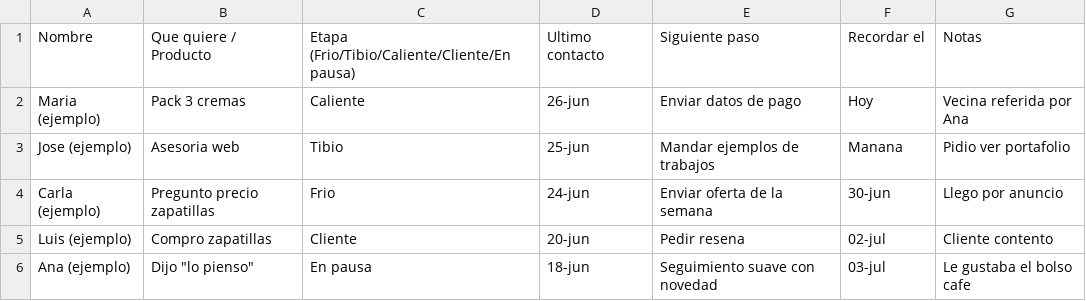
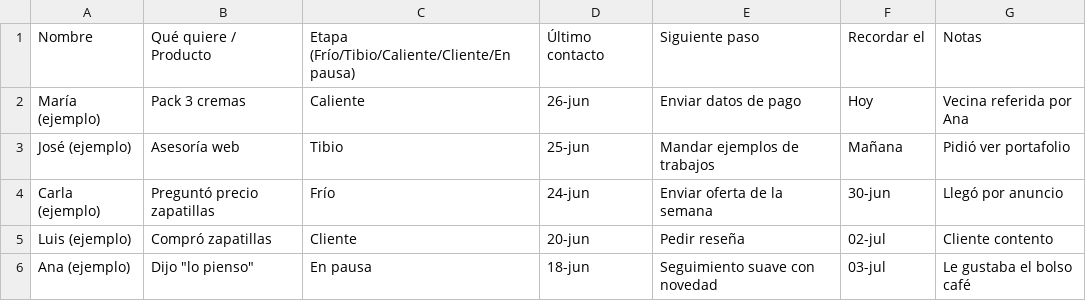
Before and after one commit to MiguelTroncoso/linkplay-updates, a CSV file: whatsapp-ventas-pro/recursos/plantilla-CRM-WhatsApp-Ventas-Pro.csv, drawn as a sheet.

```diff
--- a/whatsapp-ventas-pro/recursos/plantilla-CRM-WhatsApp-Ventas-Pro.csv
+++ b/whatsapp-ventas-pro/recursos/plantilla-CRM-WhatsApp-Ventas-Pro.csv
@@ -1,6 +1,6 @@
-Nombre,Que quiere / Producto,Etapa (Frio/Tibio/Caliente/Cliente/En pausa),Ultimo contacto,Siguiente paso,Recordar el,Notas
-Maria (ejemplo),Pack 3 cremas,Caliente,26-jun,Enviar datos de pago,Hoy,Vecina referida por Ana
-Jose (ejemplo),Asesoria web,Tibio,25-jun,Mandar ejemplos de trabajos,Manana,Pidio ver portafolio
-Carla (ejemplo),Pregunto precio zapatillas,Frio,24-jun,Enviar oferta de la semana,30-jun,Llego por anuncio
-Luis (ejemplo),Compro zapatillas,Cliente,20-jun,Pedir resena,02-jul,Cliente contento
-Ana (ejemplo),Dijo "lo pienso",En pausa,18-jun,Seguimiento suave con novedad,03-jul,Le gustaba el bolso cafe
+Nombre,Qué quiere / Producto,Etapa (Frío/Tibio/Caliente/Cliente/En pausa),Último contacto,Siguiente paso,Recordar el,Notas
+María (ejemplo),Pack 3 cremas,Caliente,26-jun,Enviar datos de pago,Hoy,Vecina referida por Ana
+José (ejemplo),Asesoría web,Tibio,25-jun,Mandar ejemplos de trabajos,Mañana,Pidió ver portafolio
+Carla (ejemplo),Preguntó precio zapatillas,Frío,24-jun,Enviar oferta de la semana,30-jun,Llegó por anuncio
+Luis (ejemplo),Compró zapatillas,Cliente,20-jun,Pedir reseña,02-jul,Cliente contento
+Ana (ejemplo),Dijo "lo pienso",En pausa,18-jun,Seguimiento suave con novedad,03-jul,Le gustaba el bolso café
```
Also changed, not shown: 4 other files.
